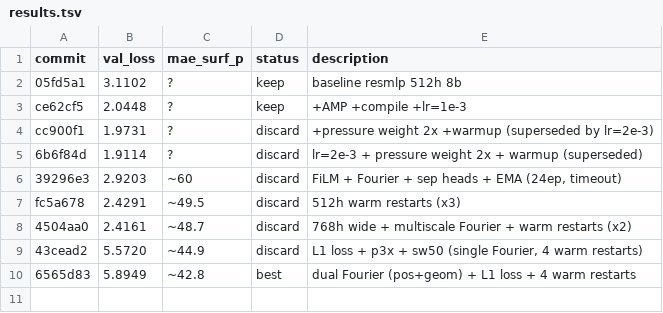
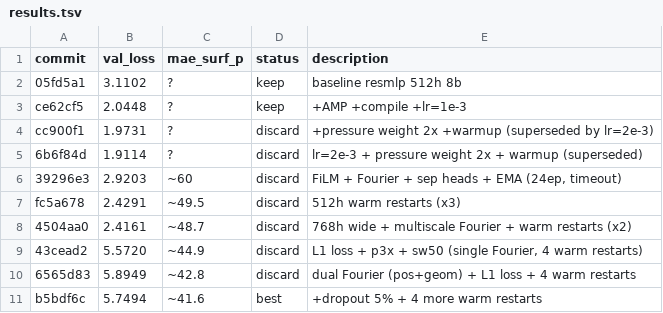
Before and after one commit to tcapelle/kagent, a TSV file: cfd-competition/kaggler/results.tsv, drawn as a sheet.

```diff
--- a/cfd-competition/kaggler/results.tsv
+++ b/cfd-competition/kaggler/results.tsv
@@ -9,2 +9,3 @@ fc5a678	2.4291	~49.5	discard	512h warm restarts (x3)
 43cead2	5.5720	~44.9	discard	L1 loss + p3x + sw50 (single Fourier, 4 warm restarts)
-6565d83	5.8949	~42.8	best	dual Fourier (pos+geom) + L1 loss + 4 warm restarts
+6565d83	5.8949	~42.8	discard	dual Fourier (pos+geom) + L1 loss + 4 warm restarts
+b5bdf6c	5.7494	~41.6	best	+dropout 5% + 4 more warm restarts
```
Also changed, not shown: 3 other files.
